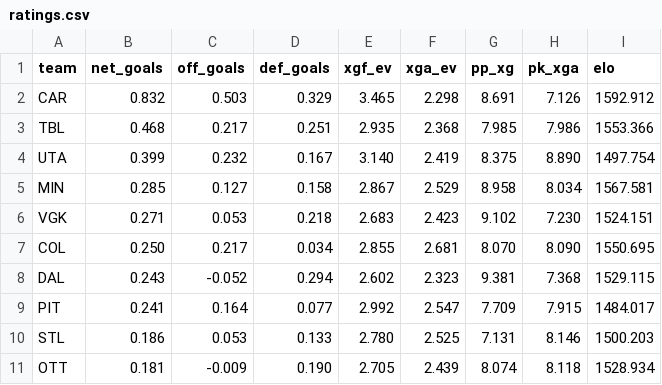
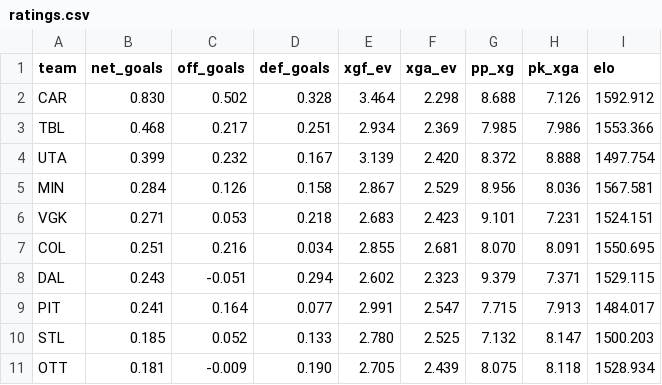
Before and after one commit to AramyJFerrent/AramyJFerrent, a CSV file: NHLScorePredictor/predictions/ratings.csv, drawn as a sheet; only a part is shown; the diff covers the shown part only.

```diff
--- a/NHLScorePredictor/predictions/ratings.csv
+++ b/NHLScorePredictor/predictions/ratings.csv
@@ -1,11 +1,11 @@
 team,net_goals,off_goals,def_goals,xgf_ev,xga_ev,pp_xg,pk_xga,elo
-CAR,0.832,0.503,0.329,3.465,2.298,8.691,7.126,1592.912
-TBL,0.468,0.217,0.251,2.935,2.368,7.985,7.986,1553.366
-UTA,0.399,0.232,0.167,3.140,2.419,8.375,8.890,1497.754
-MIN,0.285,0.127,0.158,2.867,2.529,8.958,8.034,1567.581
-VGK,0.271,0.053,0.218,2.683,2.423,9.102,7.230,1524.151
-COL,0.250,0.217,0.034,2.855,2.681,8.070,8.090,1550.695
-DAL,0.243,-0.052,0.294,2.602,2.323,9.381,7.368,1529.115
-PIT,0.241,0.164,0.077,2.992,2.547,7.709,7.915,1484.017
-STL,0.186,0.053,0.133,2.780,2.525,7.131,8.146,1500.203
-OTT,0.181,-0.009,0.190,2.705,2.439,8.074,8.118,1528.934
+CAR,0.830,0.502,0.328,3.464,2.298,8.688,7.126,1592.912
+TBL,0.468,0.217,0.251,2.934,2.369,7.985,7.986,1553.366
+UTA,0.399,0.232,0.167,3.139,2.420,8.372,8.888,1497.754
+MIN,0.284,0.126,0.158,2.867,2.529,8.956,8.036,1567.581
+VGK,0.271,0.053,0.218,2.683,2.423,9.101,7.231,1524.151
+COL,0.251,0.216,0.034,2.855,2.681,8.070,8.091,1550.695
+DAL,0.243,-0.051,0.294,2.602,2.323,9.379,7.371,1529.115
+PIT,0.241,0.164,0.077,2.991,2.547,7.715,7.913,1484.017
+STL,0.185,0.052,0.133,2.780,2.525,7.132,8.147,1500.203
+OTT,0.181,-0.009,0.190,2.705,2.439,8.075,8.118,1528.934
```
Also changed, not shown: 80 edited cells elsewhere in this file, NHLScorePredictor/predictions/log.csv, 2 other files.
